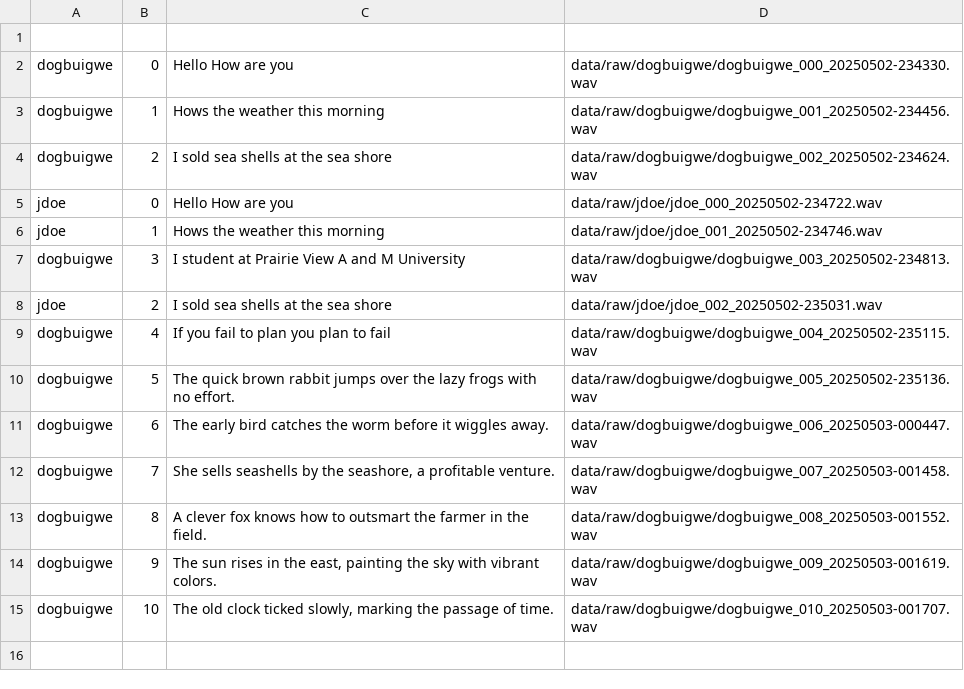
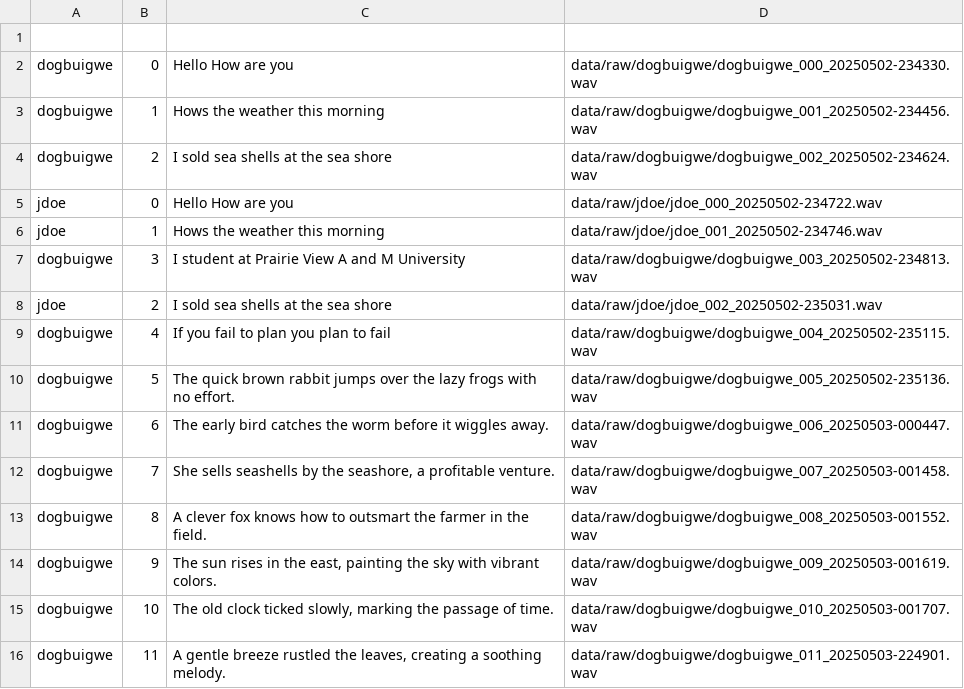
Before and after one commit to ogbidaniel/voice-cloning-paper, a CSV file: data/meta.csv, drawn as a sheet.

```diff
--- a/data/meta.csv
+++ b/data/meta.csv
@@ -15 +15,2 @@ dogbuigwe,9,"The sun rises in the east, painting the sky with vibrant colors.",d
 dogbuigwe,10,"The old clock ticked slowly, marking the passage of time.",data/raw/dogbuigwe/dogbuigwe_010_20250503-001707.wav
+dogbuigwe,11,"A gentle breeze rustled the leaves, creating a soothing melody.",data/raw/dogbuigwe/dogbuigwe_011_20250503-224901.wav
```
Also changed, not shown: 1 other file.
